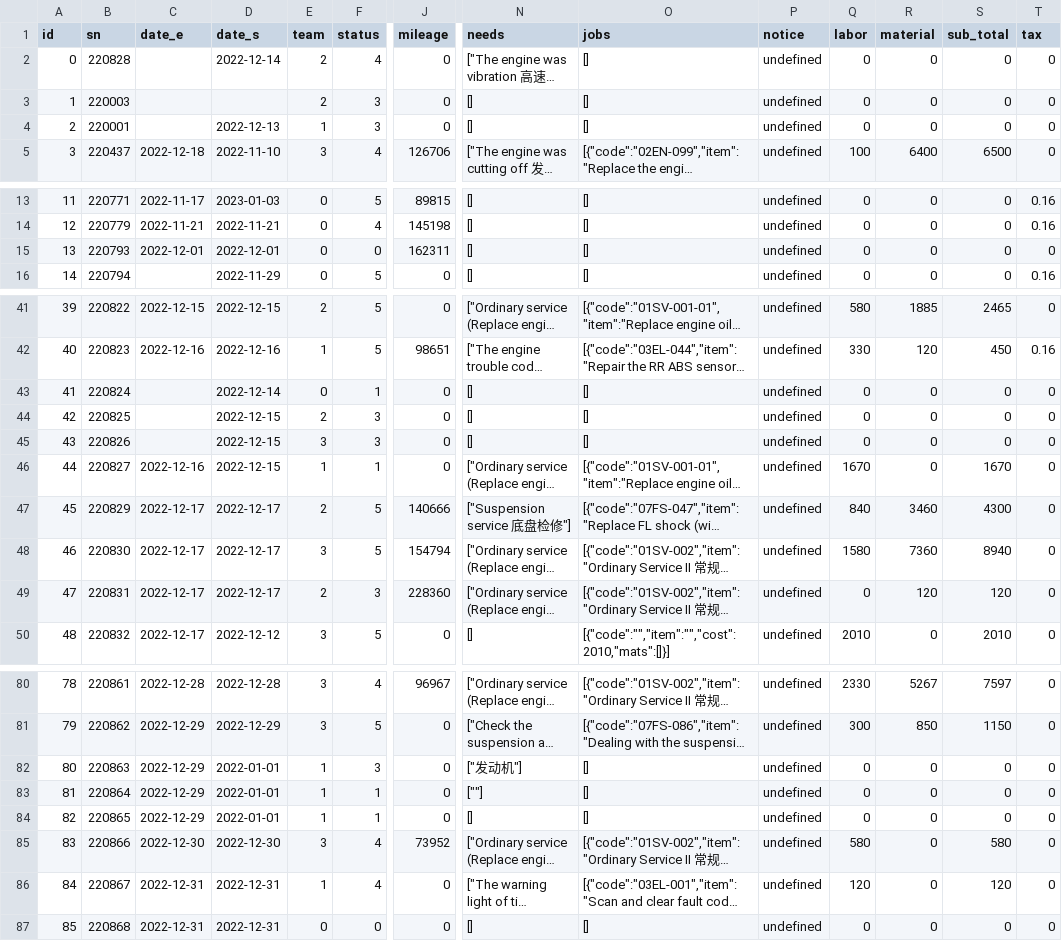
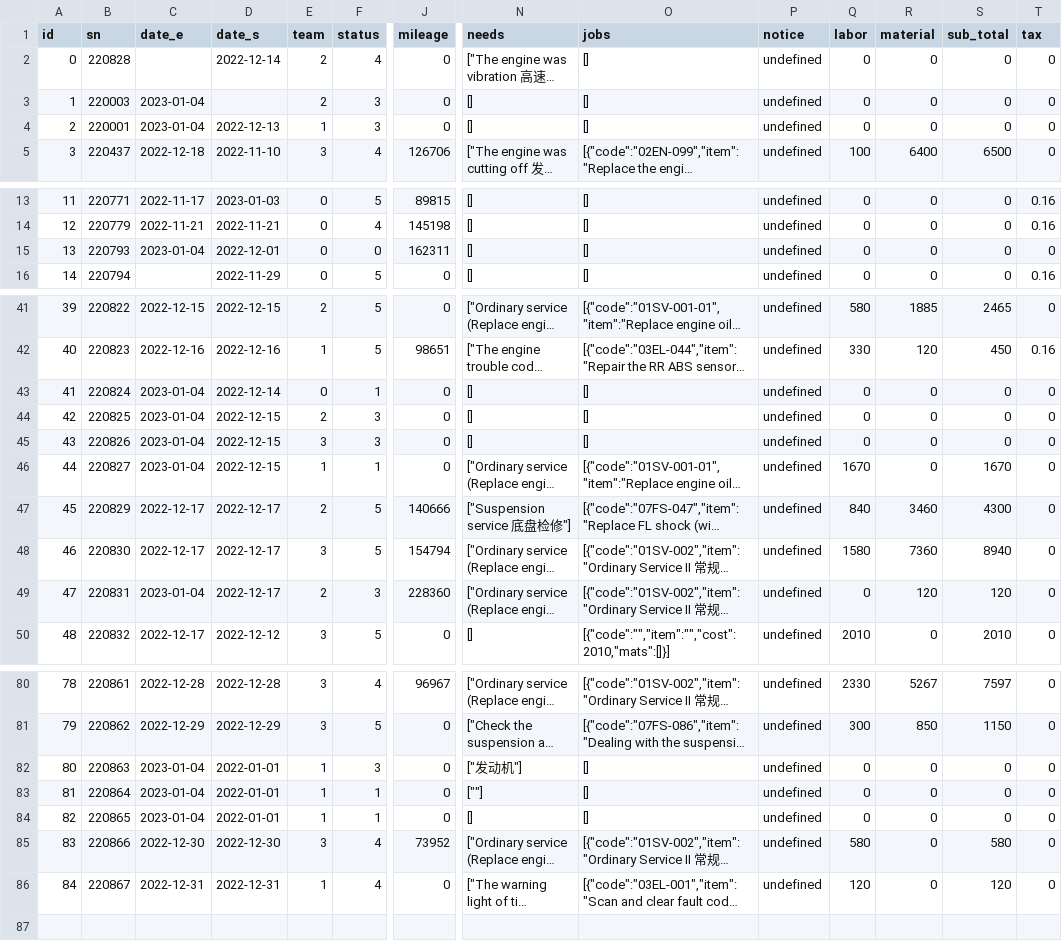
Before and after one commit to max-renjintao/erb-test, a CSV file: data/works.csv, drawn as a sheet; only a part is shown, gaps mark what is left out; long unchanged cells end in …; rows hold the shown columns only; the diff covers the shown part only; the diff names each change by its address in the sheet, - before the commit and + after, or states it on an @@ line.

```diff
--- a/data/works.csv
+++ b/data/works.csv
-C3:C4 (date_e): (empty)
+C3:C4 (date_e): 2023-01-04
-C15 (date_e): 2022-12-01
+C15 (date_e): 2023-01-04
-C43:C45 (date_e): (empty)
+C43:C45 (date_e): 2023-01-04
-C46 (date_e): 2022-12-16
+C46 (date_e): 2023-01-04
-C49 (date_e): 2022-12-17
+C49 (date_e): 2023-01-04
-C82:C84 (date_e): 2022-12-29
+C82:C84 (date_e): 2023-01-04
-row 87: 85 | 220868 | 2022-12-31 | 2022-12-31 | 0 | 0 | 0 | [] | [] | undefined | 0 | 0 | 0 | 0
```
Also changed, not shown: 6 edited cells elsewhere in this file, 8 other files.
